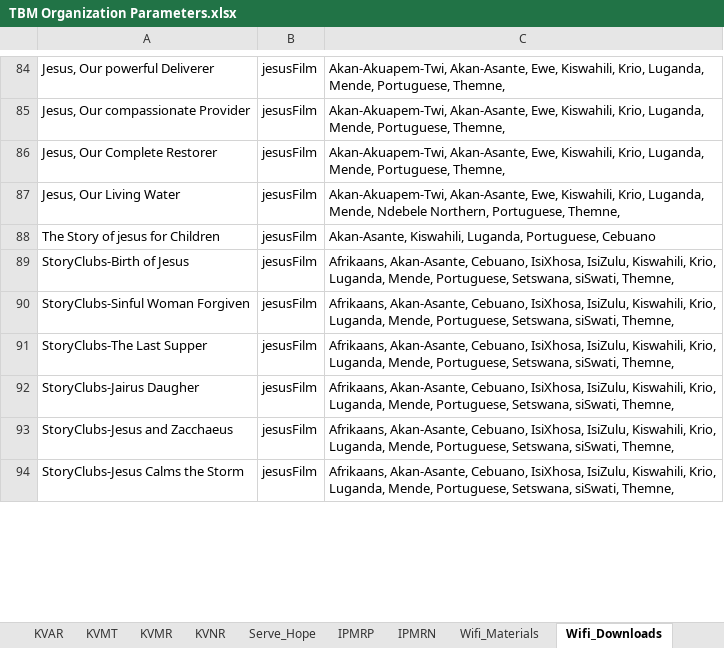
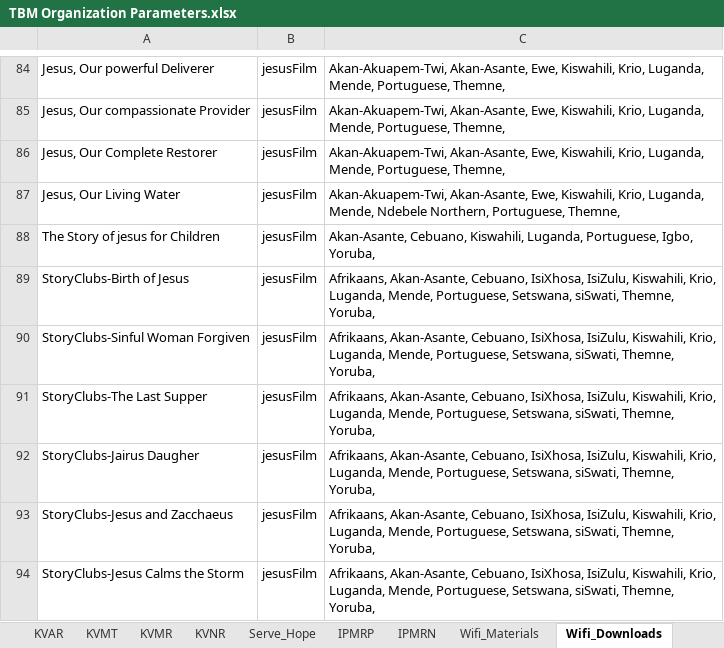
Before and after one commit to The-Bucket-Ministry/Organization-Parameters, an Excel workbook: TBM Organization Parameters.xlsx, sheet Wifi_Downloads, drawn as a sheet; only a part is shown, gaps mark what is left out; values as stored, in another font and other column widths than the file's, no borders; conditional formats not drawn; the diff covers the shown part only; the diff names each change by its address in the sheet, - before the commit and + after, or states it on an @@ line.

Commit message:
Updating with wifi for TBMCJ and updated Jenta data

```diff
--- a/TBM Organization Parameters.xlsx (sheet Wifi_Downloads)
+++ b/TBM Organization Parameters.xlsx (sheet Wifi_Downloads)
-C88: Akan-Asante, Kiswahili, Luganda, Portuguese, Cebuano
+C88: Akan-Asante, Cebuano, Kiswahili, Luganda, Portuguese, Igbo, Yoruba,
-C89:C94: …siSwati, Themne,
+C89:C94: …siSwati, Themne, Yoruba,
```
Also changed, not shown: 15 edited cells elsewhere in this sheet, sheet Wifi_Materials, sheet TBMNJ, ._TBM Organization Parameters.xlsx.
